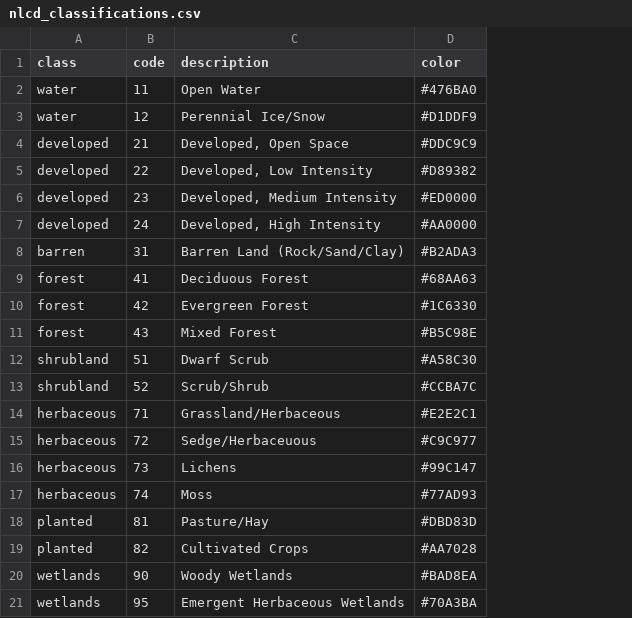
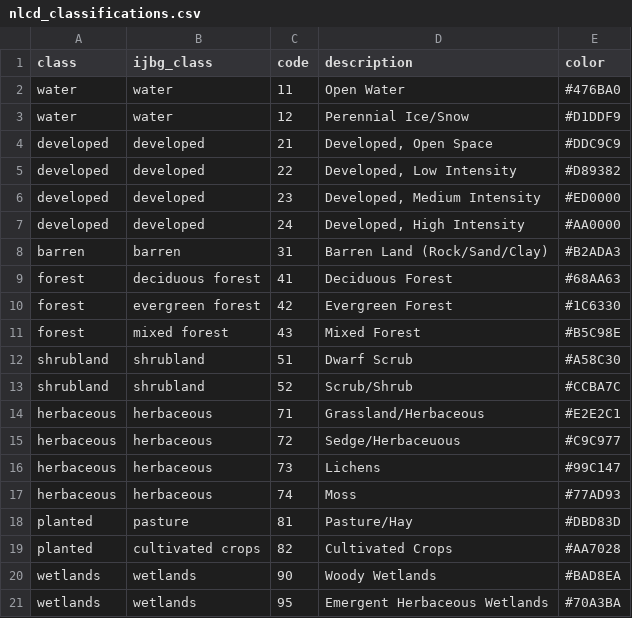
Before and after one commit to hurlbertlab/mbbs-analysis, a CSV file: spatial/nlcd_classifications.csv, drawn as a sheet; the diff names each change by its address in the sheet, - before the commit and + after, or states it on an @@ line.

```diff
--- a/spatial/nlcd_classifications.csv
+++ b/spatial/nlcd_classifications.csv
+column B (ijbg_class), rows 2-21: water | water | developed | developed | developed | developed | barren | deciduous forest | evergreen forest | mixed forest | shrubland | shrubland | herbaceous | herbaceous | herbaceous | herbaceous | pasture | cultivated crops | wetlands | wetlands
```
Also changed, not shown: 3 other files.
